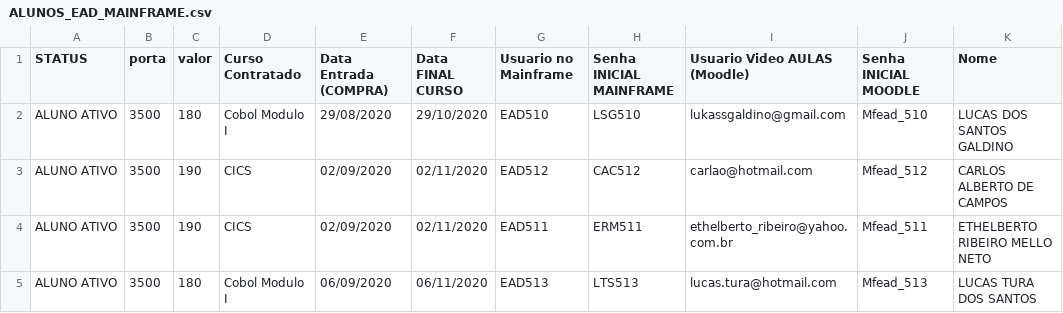
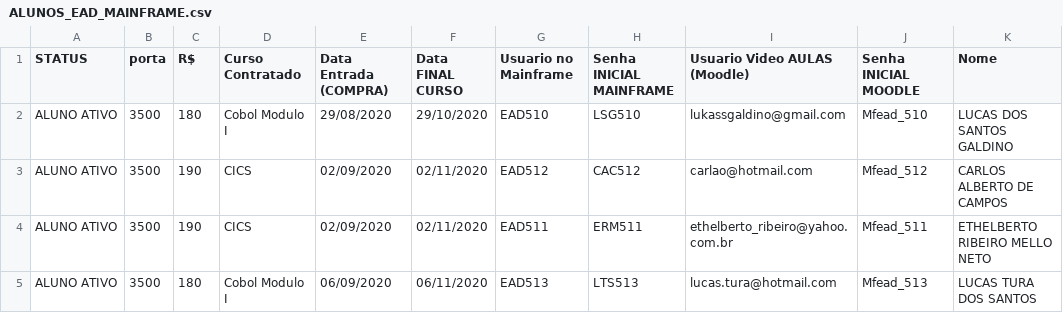
Before and after one commit to ivansanches/datascience, a CSV file: ALUNOS_EAD_MAINFRAME.csv, drawn as a sheet; only a part is shown; the diff names each change by its address in the sheet, - before the commit and + after, or states it on an @@ line.

Commit message:
Update ALUNOS_EAD_MAINFRAME.csv

```diff
--- a/ALUNOS_EAD_MAINFRAME.csv
+++ b/ALUNOS_EAD_MAINFRAME.csv
-C1: valor
+C1: R$
```
